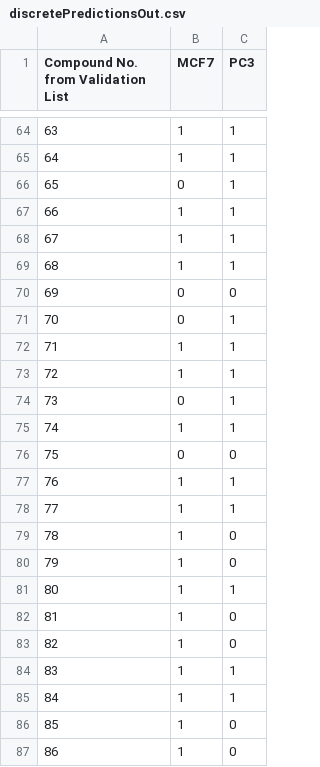
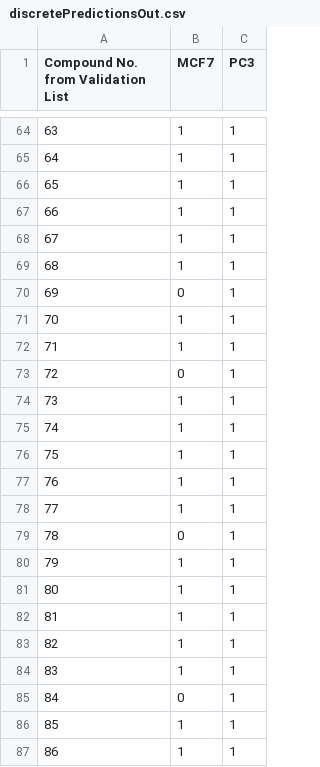
Before and after one commit to byubrg/CAMDA_CMAP_Challenge, a CSV file: discretePredictionsOut.csv, drawn as a sheet; only a part is shown, gaps mark what is left out; the diff covers the shown part only.

```diff
--- a/discretePredictionsOut.csv
+++ b/discretePredictionsOut.csv
@@ -65,3 +65,3 @@ Compound No. from Validation List,MCF7,PC3
 64,1,1
-65,0,1
+65,1,1
 66,1,1
@@ -69,19 +69,19 @@ Compound No. from Validation List,MCF7,PC3
 68,1,1
-69,0,0
-70,0,1
+69,0,1
+70,1,1
 71,1,1
-72,1,1
-73,0,1
+72,0,1
+73,1,1
 74,1,1
-75,0,0
+75,1,1
 76,1,1
 77,1,1
-78,1,0
-79,1,0
+78,0,1
+79,1,1
 80,1,1
-81,1,0
-82,1,0
+81,1,1
+82,1,1
 83,1,1
-84,1,1
-85,1,0
-86,1,0
+84,0,1
+85,1,1
+86,1,1
```
Also changed, not shown: 22 edited cells elsewhere in this file, 6 other files.
